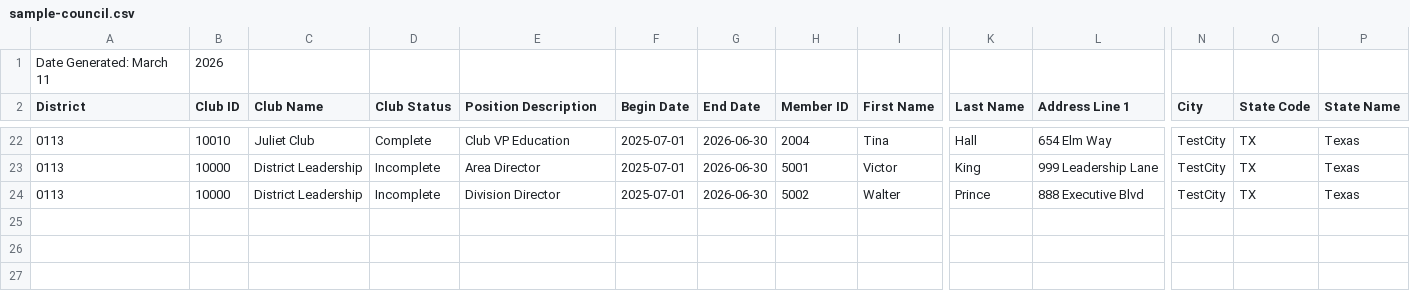
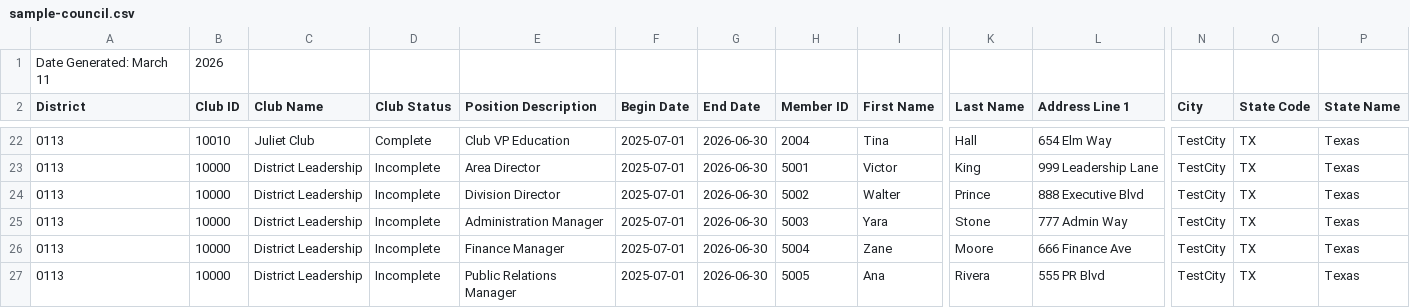
Before and after one commit to ffimbresj/toastmasters-voting, a CSV file: samples/sample-council.csv, drawn as a sheet; only a part is shown, gaps mark what is left out; rows hold the shown columns only; the diff names each change by its address in the sheet, - before the commit and + after, or states it on an @@ line.

Commit message:
test: add 3 manager-role leadership fixtures
- Add Administration Manager, Finance Manager, and Public Relations Manager
  records to sample council data
- Add manager members to sample registration
- Add expected +1 leadership vote outputs for manager members
- Update samples README counts and terminology to match current rules

```diff
--- a/samples/sample-council.csv
+++ b/samples/sample-council.csv
+row 25: 0113 | 10000 | District Leadership | Incomplete | Administration Manager | 2025-07-01 | 2026-06-30 | 5003 | Yara | Stone | 777 Admin Way | TestCity | TX | Texas
+row 26: 0113 | 10000 | District Leadership | Incomplete | Finance Manager | 2025-07-01 | 2026-06-30 | 5004 | Zane | Moore | 666 Finance Ave | TestCity | TX | Texas
+row 27: 0113 | 10000 | District Leadership | Incomplete | Public Relations Manager | 2025-07-01 | 2026-06-30 | 5005 | Ana | Rivera | 555 PR Blvd | TestCity | TX | Texas
```
Also changed, not shown: samples/sample-expected-output.csv, samples/sample-registration.csv, 1 other file.
